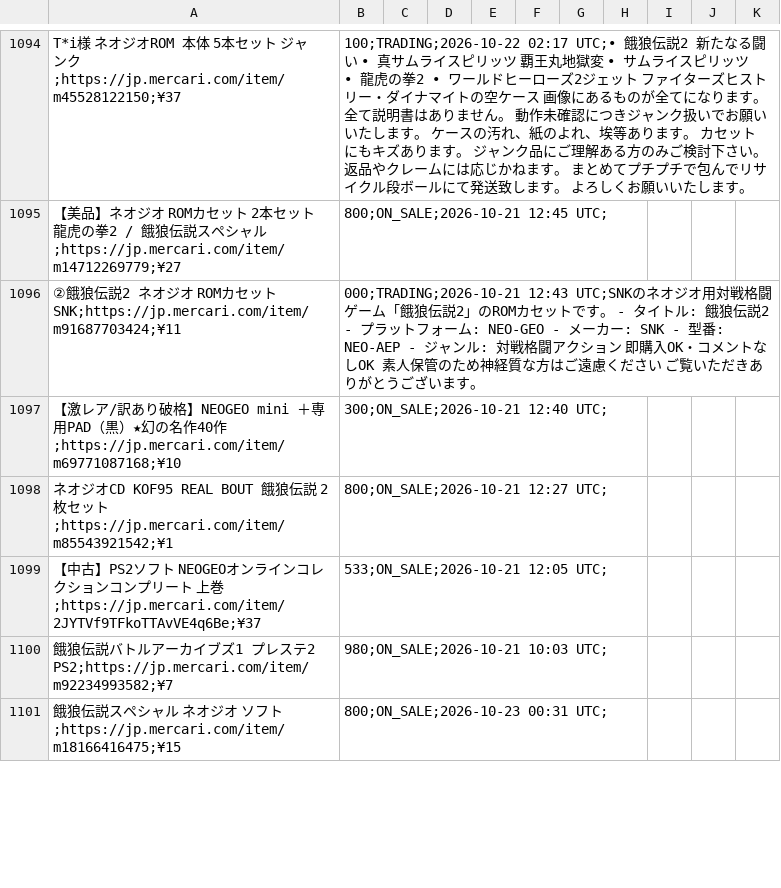
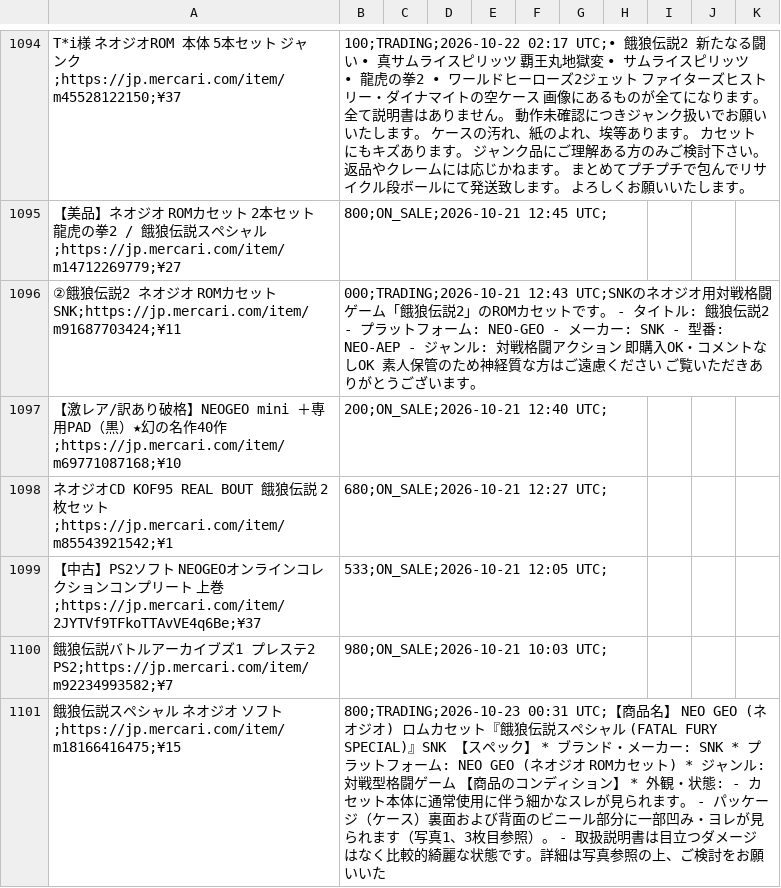
Before and after one commit to ltupin/stats-aes, a CSV file: data/raw/ff2_mercari.csv, drawn as a sheet; only a part is shown, gaps mark what is left out; the diff covers the shown part only.

```diff
--- a/data/raw/ff2_mercari.csv
+++ b/data/raw/ff2_mercari.csv
@@ -1096,6 +1096,6 @@ T*i様 ネオジオROM　本体　5本セット ジャンク;https://jp.mercari.
 ②餓狼伝説2 ネオジオ ROMカセット SNK;https://jp.mercari.com/item/m91687703424;¥11,000;TRADING;2026-10-21 12:43 UTC;SNKのネオジオ用対戦格闘ゲーム「餓狼伝説2」のROMカセットです。  - タイトル: 餓狼伝説2 - プラットフォーム: NEO-GEO - メーカー: SNK - 型番: NEO-AEP - ジャンル: 対戦格闘アクション  即購入OK・コメントなしOK 素人保管のため神経質な方はご遠慮ください  ご覧いただきありがとうございます。
-【激レア/訳あり破格】NEOGEO mini ＋専用PAD（黒）★幻の名作40作;https://jp.mercari.com/item/m69771087168;¥10,300;ON_SALE;2026-10-21 12:40 UTC;
-ネオジオCD KOF95 REAL BOUT 餓狼伝説 2枚セット;https://jp.mercari.com/item/m85543921542;¥1,800;ON_SALE;2026-10-21 12:27 UTC;
+【激レア/訳あり破格】NEOGEO mini ＋専用PAD（黒）★幻の名作40作;https://jp.mercari.com/item/m69771087168;¥10,200;ON_SALE;2026-10-21 12:40 UTC;
+ネオジオCD KOF95 REAL BOUT 餓狼伝説 2枚セット;https://jp.mercari.com/item/m85543921542;¥1,680;ON_SALE;2026-10-21 12:27 UTC;
 【中古】PS2ソフト NEOGEOオンラインコレクションコンプリート 上巻;https://jp.mercari.com/item/2JYTVf9TFkoTTAvVE4q6Be;¥37,533;ON_SALE;2026-10-21 12:05 UTC;
 餓狼伝説バトルアーカイブズ1 プレステ2 PS2;https://jp.mercari.com/item/m92234993582;¥7,980;ON_SALE;2026-10-21 10:03 UTC;
-餓狼伝説スペシャル ネオジオ ソフト;https://jp.mercari.com/item/m18166416475;¥15,800;ON_SALE;2026-10-23 00:31 UTC;
+餓狼伝説スペシャル ネオジオ ソフト;https://jp.mercari.com/item/m18166416475;¥15,800;TRADING;2026-10-23 00:31 UTC;【商品名】 NEO GEO (ネオジオ) ロムカセット『餓狼伝説スペシャル (FATAL FURY SPECIAL)』SNK  【スペック】 * ブランド・メーカー: SNK * プラットフォーム: NEO GEO (ネオジオ ROMカセット) * ジャンル: 対戦型格闘ゲーム  【商品のコンディション】 * 外観・状態:    - カセット本体に通常使用に伴う細かなスレが見られます。   - パッケージ（ケース）裏面および背面のビニール部分に一部凹み・ヨレが見られます（写真1、3枚目参照）。   - 取扱説明書は目立つダメージはなく比較的綺麗な状態です。詳細は写真参照の上、ご検討をお願いいた
```
Also changed, not shown: 5 added rows, 2 removed rows and 17 edited cells elsewhere in this file, data/raw/aof2_mercari.csv, data/raw/ffs_mercari.csv, 56 other files.
